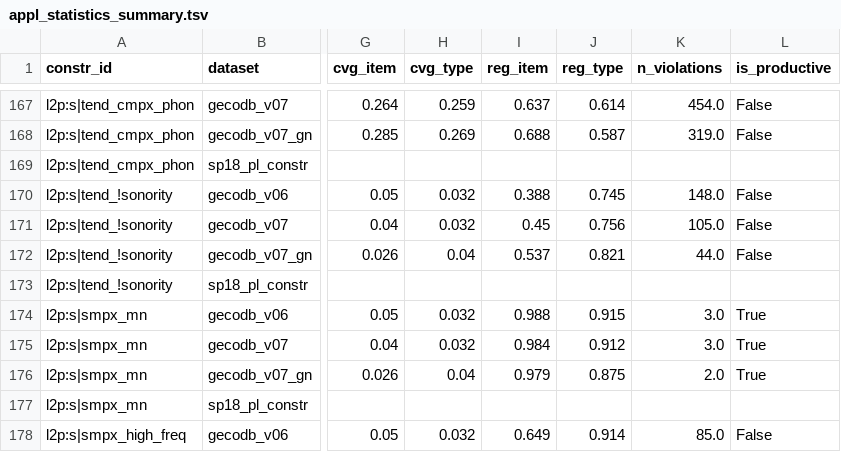
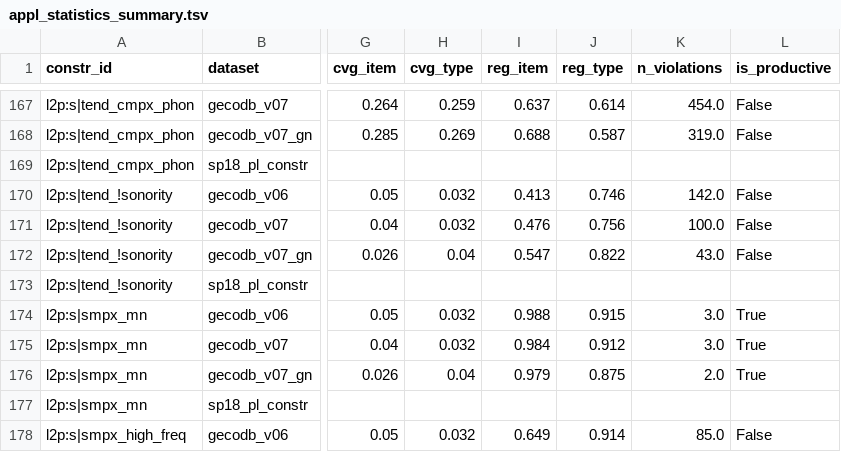
Before and after one commit to maxschmaltz/DieKonstraints, a TSV file: out/constraints/applicability_statistics/appl_statistics_summary.tsv, drawn as a sheet; only a part is shown, gaps mark what is left out; the diff names each change by its address in the sheet, - before the commit and + after, or states it on an @@ line.

```diff
--- a/out/constraints/applicability_statistics/appl_statistics_summary.tsv
+++ b/out/constraints/applicability_statistics/appl_statistics_summary.tsv
-I170 (reg_item): 0.388
+I170 (reg_item): 0.413
-J170 (reg_type): 0.745
+J170 (reg_type): 0.746
-K170 (n_violations): 148.0
+K170 (n_violations): 142.0
-I171 (reg_item): 0.45
+I171 (reg_item): 0.476
-K171 (n_violations): 105.0
+K171 (n_violations): 100.0
-I172 (reg_item): 0.537
+I172 (reg_item): 0.547
-J172 (reg_type): 0.821
+J172 (reg_type): 0.822
-K172 (n_violations): 44.0
+K172 (n_violations): 43.0
```
Also changed, not shown: out/constraints/applicability_statistics/gecodb_v06/appl_statistics.tsv, out/constraints/applicability_statistics/gecodb_v07/appl_statistics.tsv, 7 other files.
